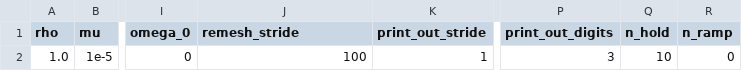
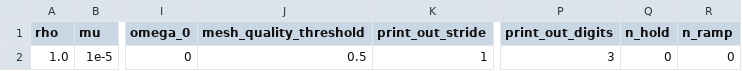
Before and after one commit to Michele-s-team/finite_elements, a CSV file: fluid_structure_interaction/rigid_obstacle/monolithic/parameters_bc_square_shape_line.csv, drawn as a sheet; only a part is shown, gaps mark what is left out; the diff names each change by its address in the sheet, - before the commit and + after, or states it on an @@ line.

```diff
--- a/fluid_structure_interaction/rigid_obstacle/monolithic/parameters_bc_square_shape_line.csv
+++ b/fluid_structure_interaction/rigid_obstacle/monolithic/parameters_bc_square_shape_line.csv
-J1: remesh_stride
+J1: mesh_quality_threshold
-J2 (mesh_quality_threshold): 100
+J2 (mesh_quality_threshold): 0.5
-Q2 (n_hold): 10
+Q2 (n_hold): 0
```
Also changed, not shown: generate_mesh/2d/square/shape_line/mesh_parameters.csv, 1 other file.
